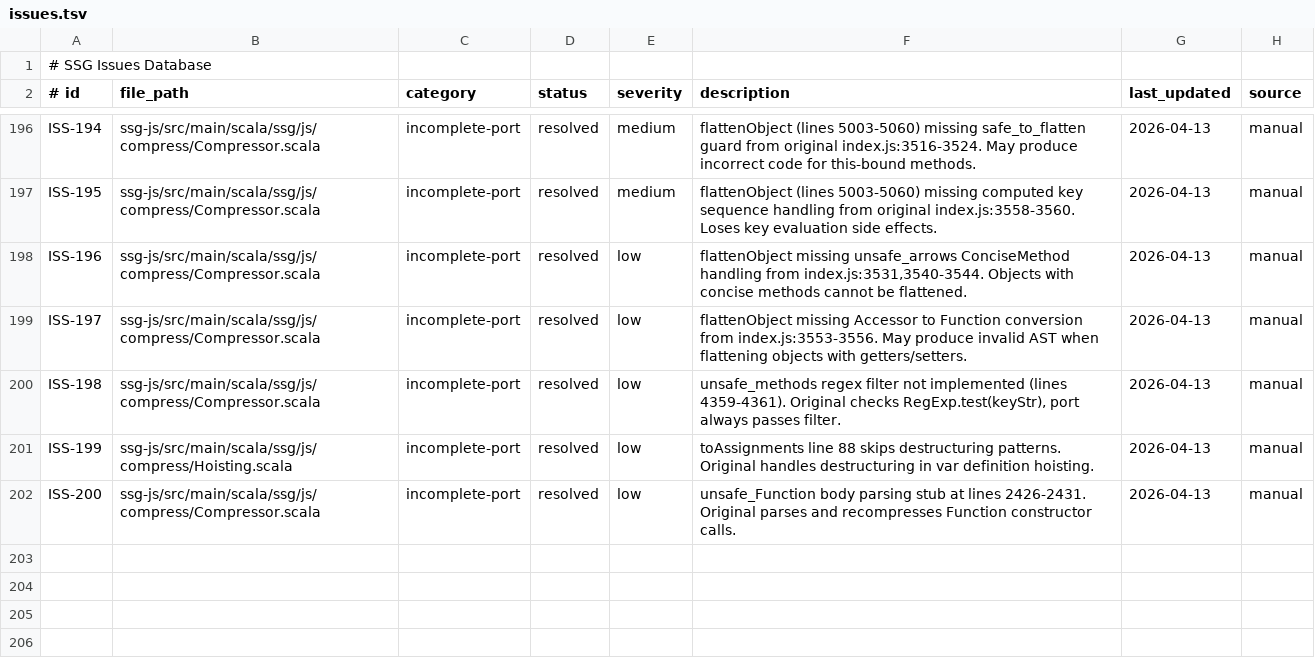
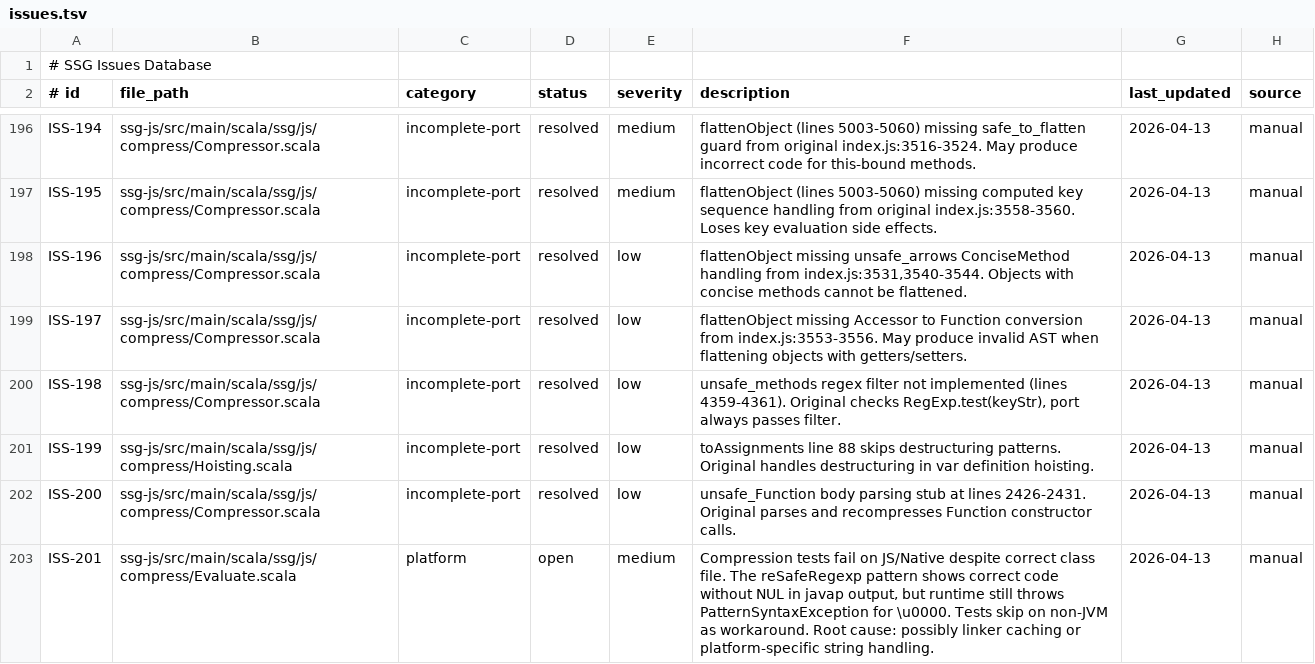
Before and after one commit to kubuszok/ssg, a TSV file: .rescale/data/issues.tsv, drawn as a sheet; only a part is shown, gaps mark what is left out.

Commit message:
fix cross-platform test compilation (JS/Native)
ssg-md: Replace java.util.List.of() with Collections.singletonList()
or Arrays.asList() — List.of is not available on Scala.js.

ssg-liquid: Move LiquidSupportFromInspectable to platform-specific
directories (scalajvm, scalajs, scalanative). JVM uses reflection,
JS/Native return empty maps since reflection APIs aren't available.

Issues: ISS-201 tracks regex platform quirk for future investigation.

```diff
--- a/.rescale/data/issues.tsv
+++ b/.rescale/data/issues.tsv
@@ -202 +202,2 @@ ISS-199	ssg-js/src/main/scala/ssg/js/compress/Hoisting.scala	incomplete-port	res
 ISS-200	ssg-js/src/main/scala/ssg/js/compress/Compressor.scala	incomplete-port	resolved	low	unsafe_Function body parsing stub at lines 2426-2431. Original parses and recompresses Function constructor calls.	2026-04-13	manual
+ISS-201	ssg-js/src/main/scala/ssg/js/compress/Evaluate.scala	platform	open	medium	Compression tests fail on JS/Native despite correct class file. The reSafeRegexp pattern shows correct code without NUL in javap output, but runtime still throws PatternSyntaxException for \u0000. Tests skip on non-JVM as workaround. Root cause: possibly linker caching or platform-specific string handling.	2026-04-13	manual
```
Also changed, not shown: 17 other files.
